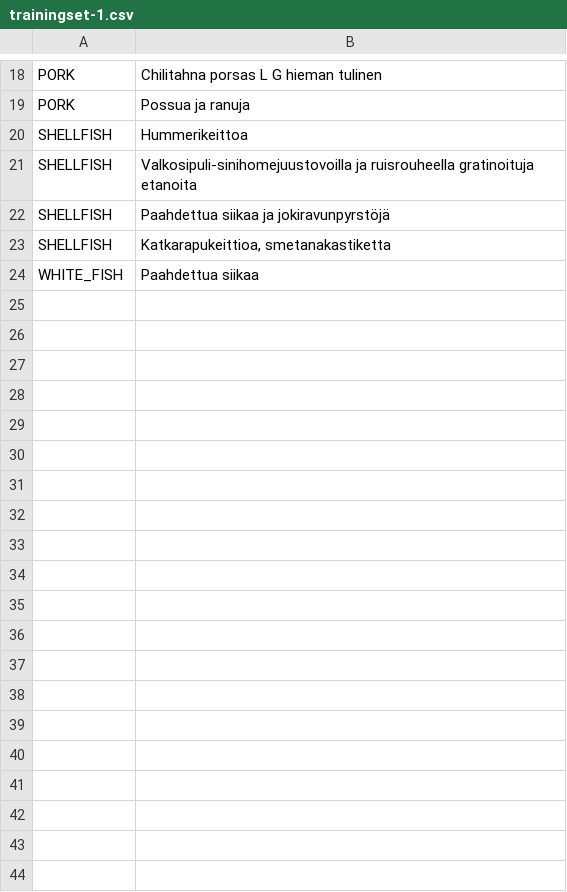
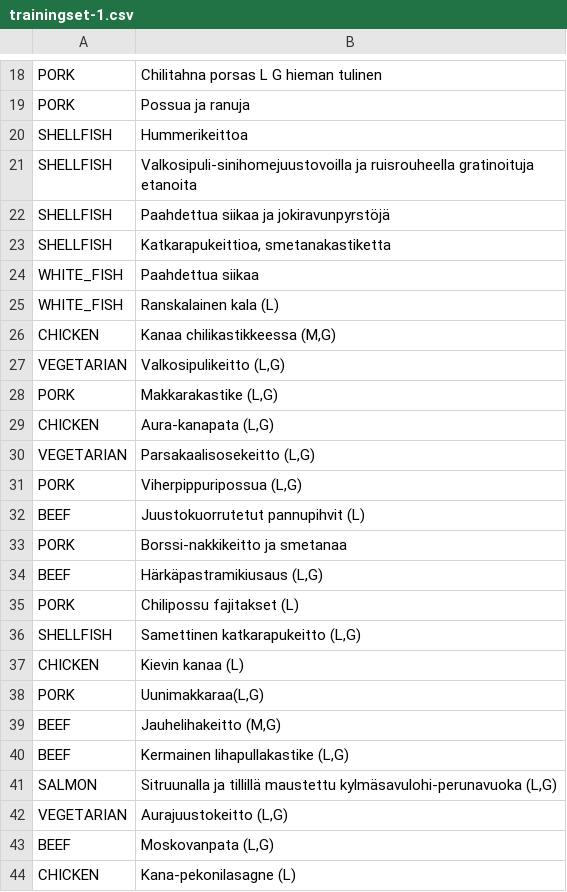
Before and after one commit to TeroGo/Hagaton2021, a CSV file: data/classifier/trainingset-1.csv, drawn as a sheet; only a part is shown, gaps mark what is left out; the diff covers the shown part only.

Commit message:
add more data to training set 1

```diff
--- a/data/classifier/trainingset-1.csv
+++ b/data/classifier/trainingset-1.csv
@@ -24 +24,21 @@ SHELLFISH;Katkarapukeittioa, smetanakastiketta
 WHITE_FISH;Paahdettua siikaa
+WHITE_FISH;Ranskalainen kala (L)
+CHICKEN;Kanaa chilikastikkeessa (M,G)
+VEGETARIAN;Valkosipulikeitto (L,G)
+PORK;Makkarakastike (L,G)
+CHICKEN;Aura-kanapata (L,G)
+VEGETARIAN;Parsakaalisosekeitto (L,G)
+PORK;Viherpippuripossua (L,G)
+BEEF;Juustokuorrutetut pannupihvit (L)
+PORK;Borssi-nakkikeitto ja smetanaa
+BEEF;Härkäpastramikiusaus (L,G)
+PORK;Chilipossu fajitakset (L)
+SHELLFISH;Samettinen katkarapukeitto (L,G)
+CHICKEN;Kievin kanaa (L)
+PORK;Uunimakkaraa(L,G)
+BEEF;Jauhelihakeitto (M,G)
+BEEF;Kermainen lihapullakastike (L,G)
+SALMON;Sitruunalla ja tillillä maustettu kylmäsavulohi-perunavuoka (L,G)
+VEGETARIAN;Aurajuustokeitto (L,G)
+BEEF;Moskovanpata (L,G)
+CHICKEN;Kana-pekonilasagne (L)
```
Also changed, not shown: 11 added rows elsewhere in this file.
